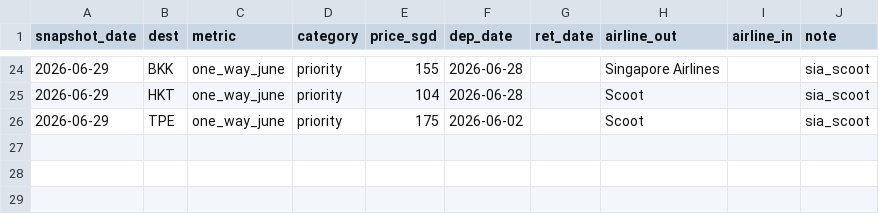
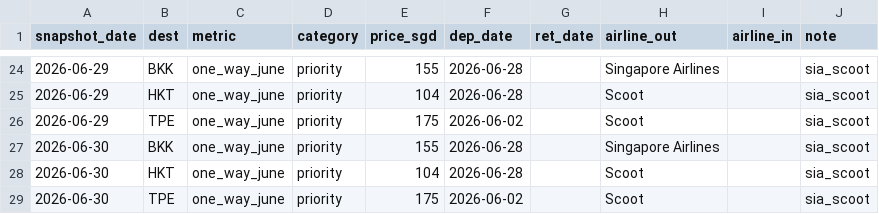
Before and after one commit to xuexungoh/flight-price-trends, a CSV file: flight_prices.csv, drawn as a sheet; only a part is shown, gaps mark what is left out; the diff names each change by its address in the sheet, - before the commit and + after, or states it on an @@ line.

```diff
--- a/flight_prices.csv
+++ b/flight_prices.csv
+row 27: 2026-06-30 | BKK | one_way_june | priority | 155 | 2026-06-28 |  | Singapore Airlines |  | sia_scoot
+row 28: 2026-06-30 | HKT | one_way_june | priority | 104 | 2026-06-28 |  | Scoot |  | sia_scoot
+row 29: 2026-06-30 | TPE | one_way_june | priority | 175 | 2026-06-02 |  | Scoot |  | sia_scoot
```
Also changed, not shown: 3 other files.
